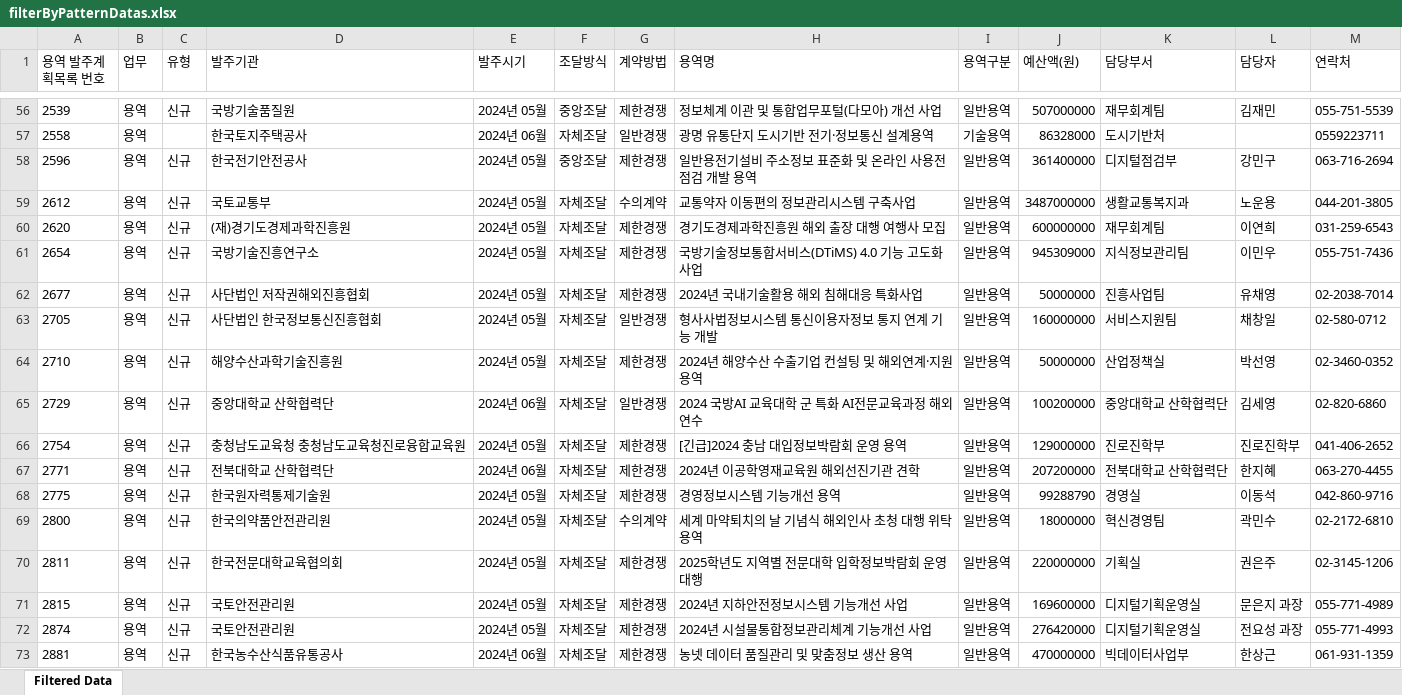
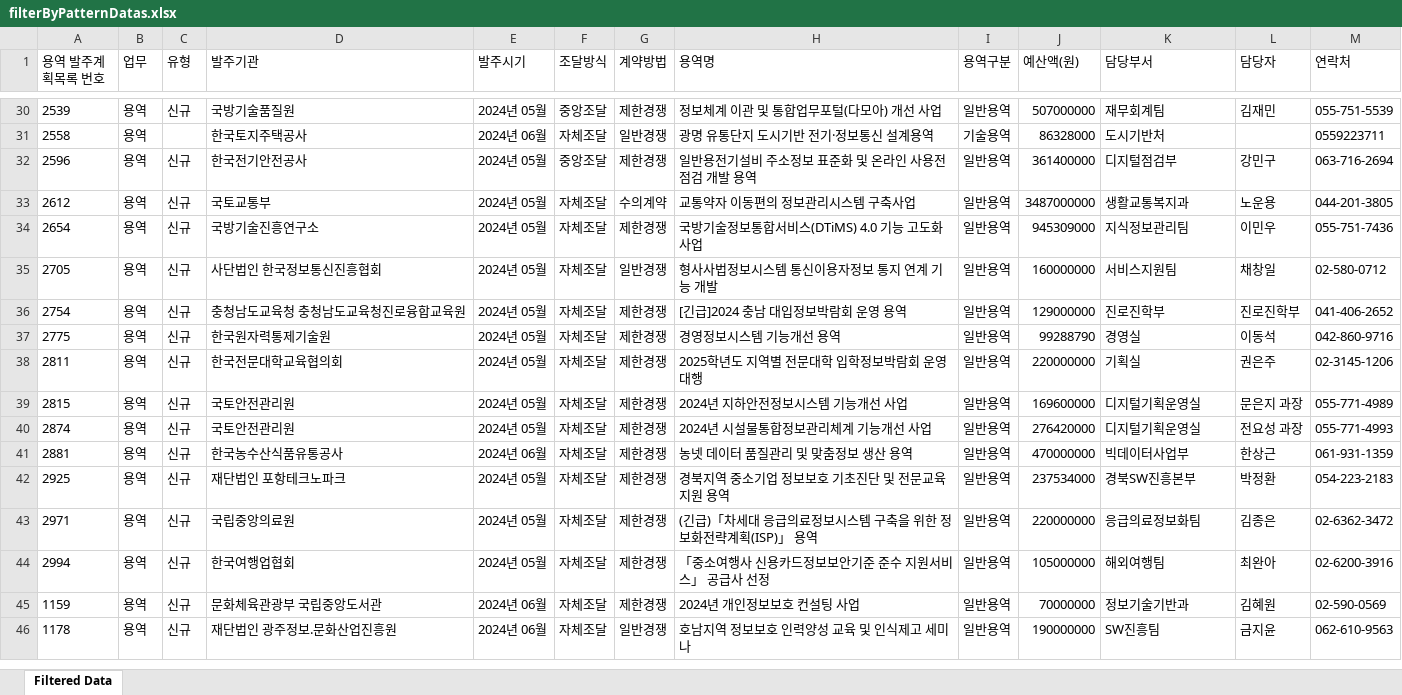
Before and after one commit to hninhnin0929/data-analysis, an Excel workbook: filtered-files/filterByPatternDatas.xlsx, sheet Filtered Data, drawn as a sheet; only a part is shown, gaps mark what is left out; the shorter side is filled out with more unchanged rows; values as stored, in another font and other column widths than the file's, no borders; removed rows and columns are numbered as before the commit, all else as after; the diff covers the shown part only; the diff names each change by its address in the sheet, - before the commit and + after, or states it on an @@ line.

Commit message:
keyword and score filter

```diff
--- a/filtered-files/filterByPatternDatas.xlsx (sheet Filtered Data)
+++ b/filtered-files/filterByPatternDatas.xlsx (sheet Filtered Data)
-row 60: 2620 | 용역 | 신규 | (재)경기도경제과학진흥원 | 2024년 05월 | 자체조달 | 제한경쟁 | 경기도경제과학진흥원 해외 출장 대행 여행사 모집 | 일반용역 | 600000000 | 재무회계팀 | 이연희 | 031-259-6543
-row 62: 2677 | 용역 | 신규 | 사단법인 저작권해외진흥협회 | 2024년 05월 | 자체조달 | 제한경쟁 | 2024년 국내기술활용 해외 침해대응 특화사업 | 일반용역 | 50000000 | 진흥사업팀 | 유채영 | 02-2038-7014
-row 64: 2710 | 용역 | 신규 | 해양수산과학기술진흥원 | 2024년 05월 | 자체조달 | 제한경쟁 | 2024년 해양수산 수출기업 컨설팅 및 해외연계·지원 용역 | 일반용역 | 50000000 | 산업정책실 | 박선영 | 02-3460-0352
-row 65: 2729 | 용역 | 신규 | 중앙대학교 산학협력단 | 2024년 06월 | 자체조달 | 일반경쟁 | 2024 국방AI 교육대학 군 특화 AI전문교육과정 해외 연수 | 일반용역 | 100200000 | 중앙대학교 산학협력단 | 김세영 | 02-820-6860
-row 67: 2771 | 용역 | 신규 | 전북대학교 산학협력단 | 2024년 06월 | 자체조달 | 제한경쟁 | 2024년 이공학영재교육원 해외선진기관 견학 | 일반용역 | 207200000 | 전북대학교 산학협력단 | 한지혜 | 063-270-4455
-row 69: 2800 | 용역 | 신규 | 한국의약품안전관리원 | 2024년 05월 | 자체조달 | 수의계약 | 세계 마약퇴치의 날 기념식 해외인사 초청 대행 위탁 용역 | 일반용역 | 18000000 | 혁신경영팀 | 곽민수 | 02-2172-6810
```
Also changed, not shown: 7 added rows and 53 removed rows elsewhere in this sheet, 4 other files.
